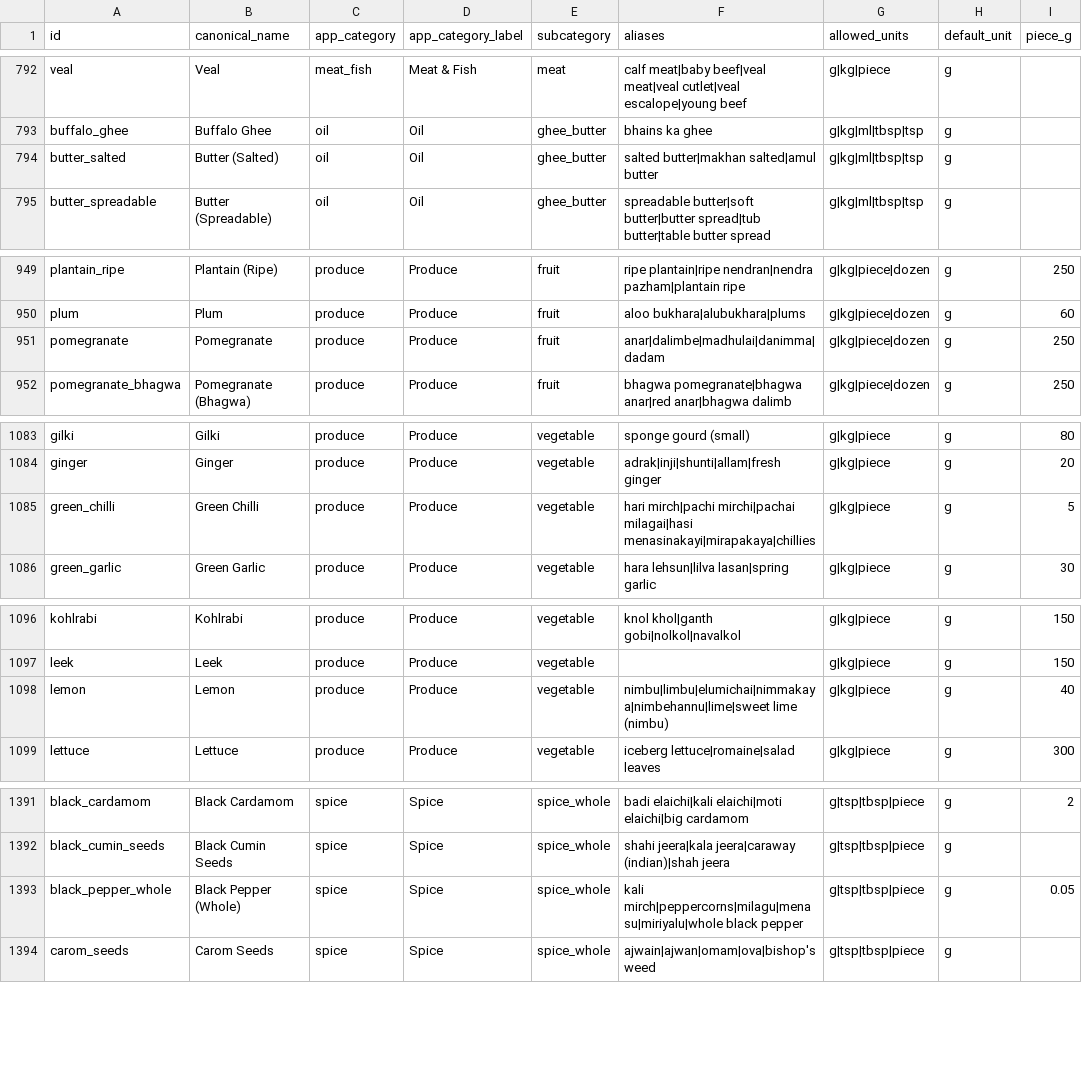
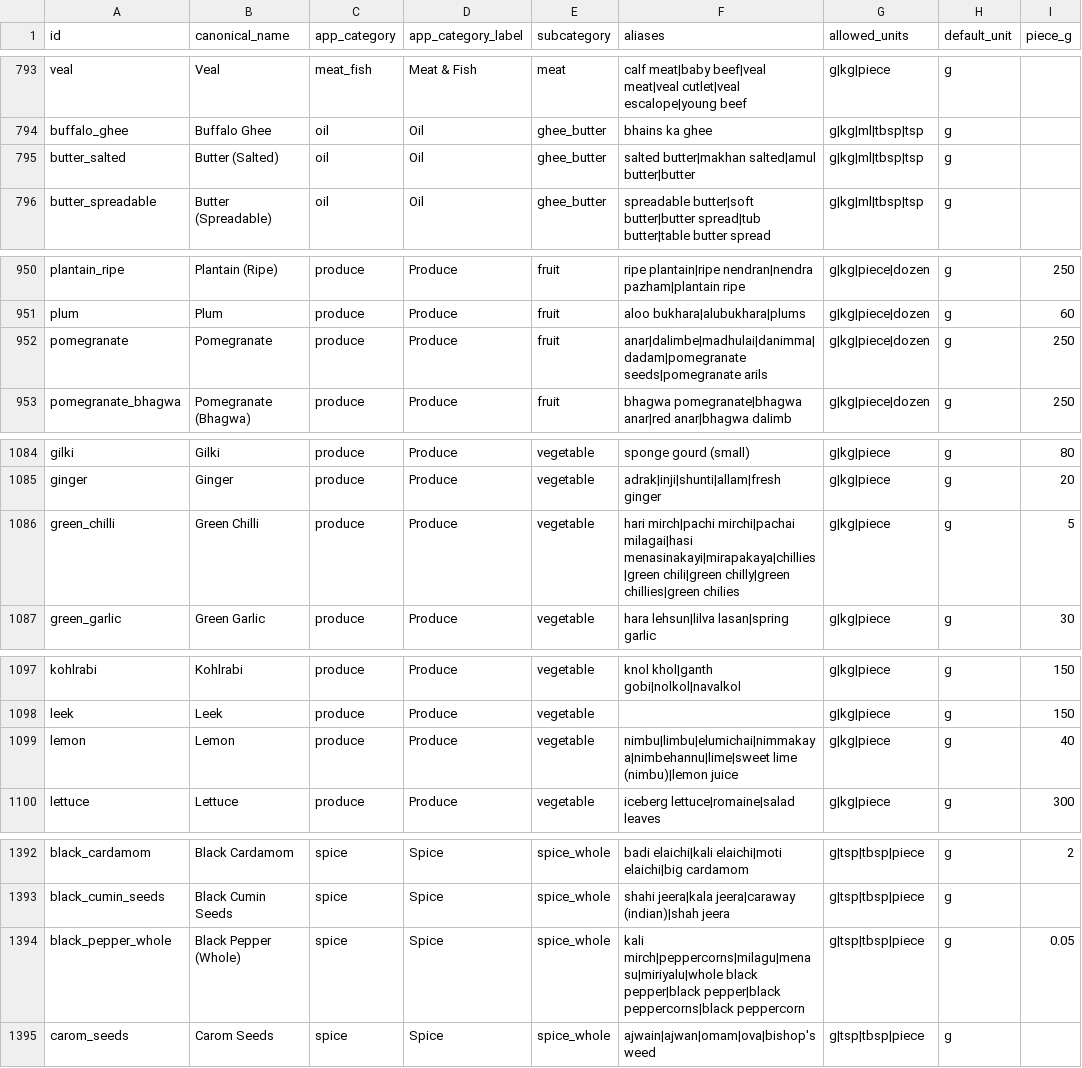
Before and after one commit to parimaanapp/parimaan, a CSV file: docs/catalog/ingredients.csv, drawn as a sheet; only a part is shown, gaps mark what is left out; addresses are those after the commit; the diff covers the shown part only; the diff names each change by its address in the sheet, - before the commit and + after, or states it on an @@ line.

```diff
--- a/docs/catalog/ingredients.csv
+++ b/docs/catalog/ingredients.csv
-F795 (aliases): salted butter|makhan salted|amul butter
+F795 (aliases): salted butter|makhan salted|amul butter|butter
-F952 (aliases): anar|dalimbe|madhulai|danimma|dadam
+F952 (aliases): anar|dalimbe|madhulai|danimma|dadam|pomegranate seeds|pomegranate arils
-F1086 (aliases): …mirchi|pachai milagai|hasi menasinakayi|mirapakaya|chillies
+F1086 (aliases): …mirchi|pachai milagai|hasi menasinakayi|mirapakaya|chillies|green chili|green chilly|green chillies|green chilies
-F1099 (aliases): nimbu|limbu|elumichai|nimmakaya|nimbehannu|lime|sweet lime (nimbu)
+F1099 (aliases): nimbu|limbu|elumichai|nimmakaya|nimbehannu|lime|sweet lime (nimbu)|lemon juice
-F1394 (aliases): …mirch|peppercorns|milagu|menasu|miriyalu|whole black pepper
+F1394 (aliases): …mirch|peppercorns|milagu|menasu|miriyalu|whole black pepper|black pepper|black peppercorns|black peppercorn
```
Also changed, not shown: 2 added rows and 3 edited cells elsewhere in this file, docs/catalog/conversions.csv, 14 other files.
